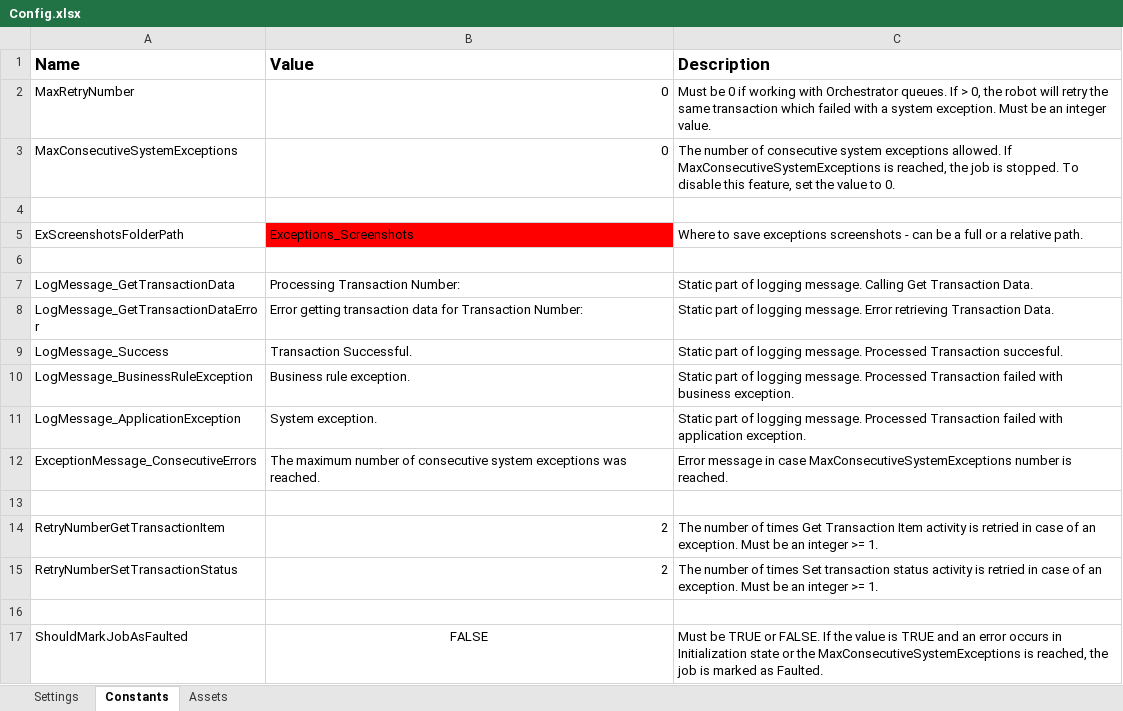
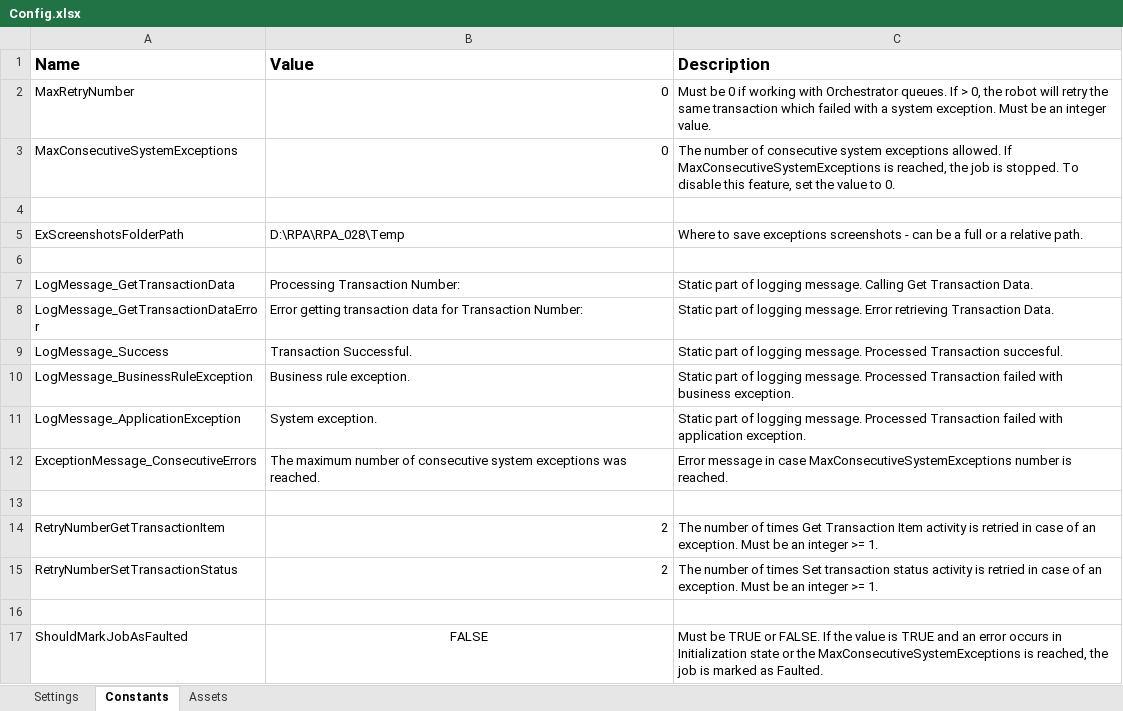
Before and after one commit to Sundsvallskommun/RPA-KontrollAvHemtjansttimmar, an Excel workbook: Data/Config.xlsx, sheet Constants, drawn as a sheet; values as stored, in another font and other column widths than the file's, no borders; the diff names each change by its address in the sheet, - before the commit and + after, or states it on an @@ line.

```diff
--- a/Data/Config.xlsx (sheet Constants)
+++ b/Data/Config.xlsx (sheet Constants)
-B5 (Value): Exceptions_Screenshots
+B5 (Value): D:\RPA\RPA_028\Temp
-B5 fill: #FF0000
+B5 fill: none
```
Also changed, not shown: sheet Assets, 6 other files.
